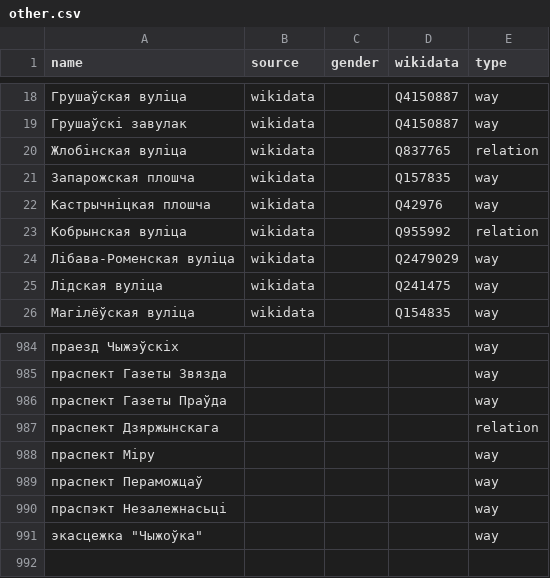
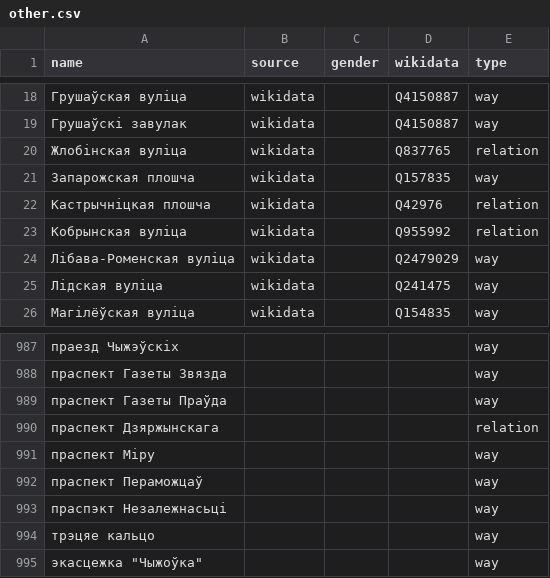
Before and after one commit to EqualStreetNames/equalstreetnames-minsk, a CSV file: data/other.csv, drawn as a sheet; only a part is shown, gaps mark what is left out; the diff covers the shown part only.

```diff
--- a/data/other.csv
+++ b/data/other.csv
@@ -21,3 +21,3 @@ name,source,gender,wikidata,type
 "Запарожская плошча",wikidata,,Q157835,way
-"Кастрычніцкая плошча",wikidata,,Q42976,way
+"Кастрычніцкая плошча",wikidata,,Q42976,relation
 "Кобрынская вуліца",wikidata,,Q955992,relation
@@ -990,2 +993,3 @@ name,source,gender,wikidata,type
 "праспэкт Незалежнасьці",,,,way
+"трэцяе кальцо",,,,way
 "экасцежка ""Чыжоўка""",,,,way
```
Also changed, not shown: 4 added rows and 1 removed row elsewhere in this file, 3 other files.
